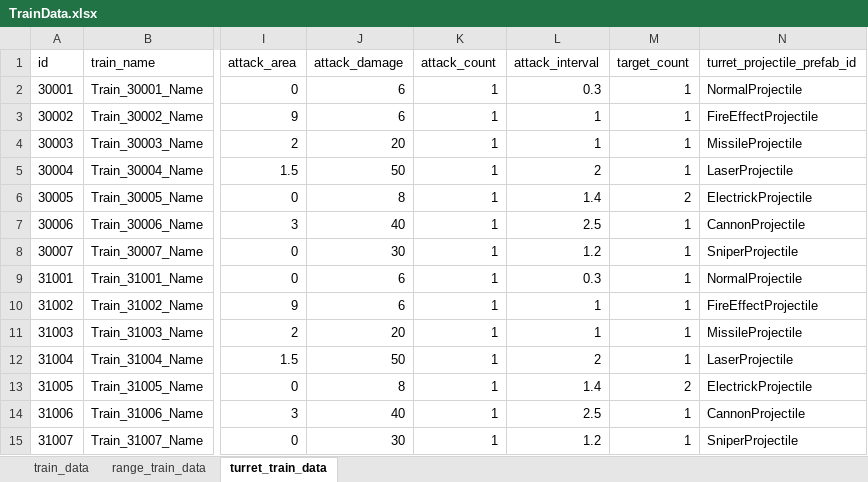
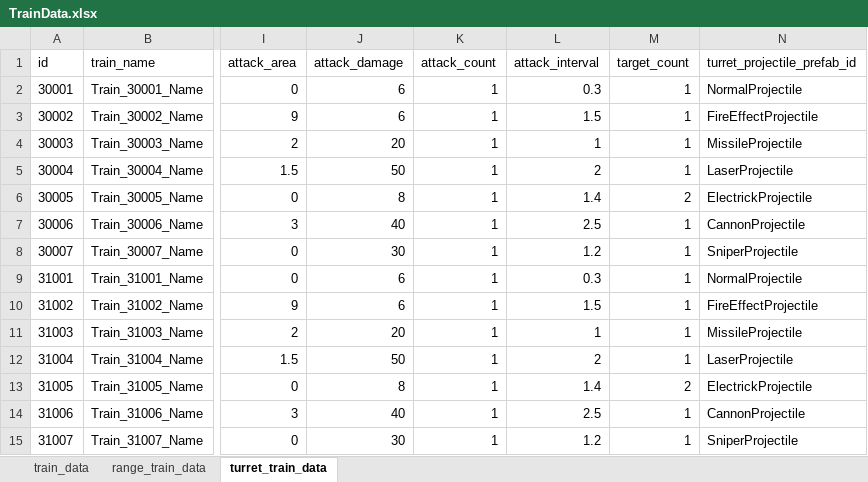
Before and after one commit to cumic06/TrainDefense, an Excel workbook: Assets/02_Resources/Data/TrainData.xlsx, sheet turret_train_data, drawn as a sheet; only a part is shown, gaps mark what is left out; values as stored, in another font and other column widths than the file's, no borders; the diff names each change by its address in the sheet, - before the commit and + after, or states it on an @@ line.

```diff
--- a/Assets/02_Resources/Data/TrainData.xlsx (sheet turret_train_data)
+++ b/Assets/02_Resources/Data/TrainData.xlsx (sheet turret_train_data)
-L3 (attack_interval): 1
+L3 (attack_interval): 1.5
-L10 (attack_interval): 1
+L10 (attack_interval): 1.5
```
Also changed, not shown: sheet range_train_data, Assets/02_Resources/Data/StatUpgradeData.xlsx, 6 other files.
